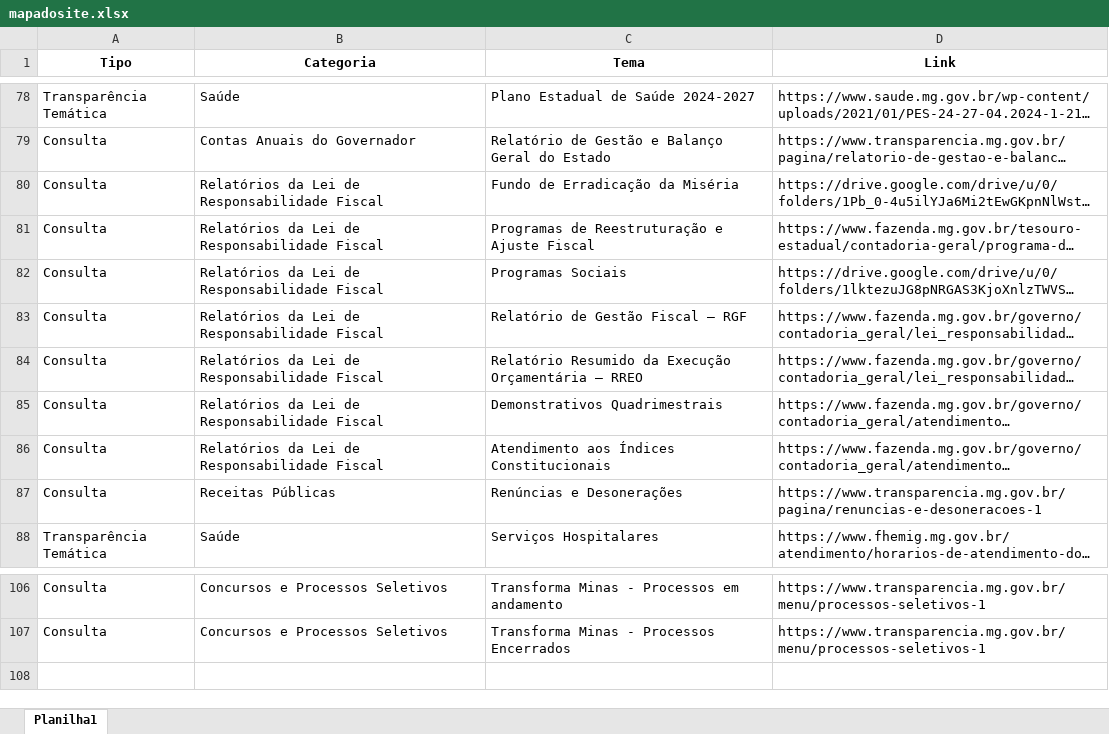
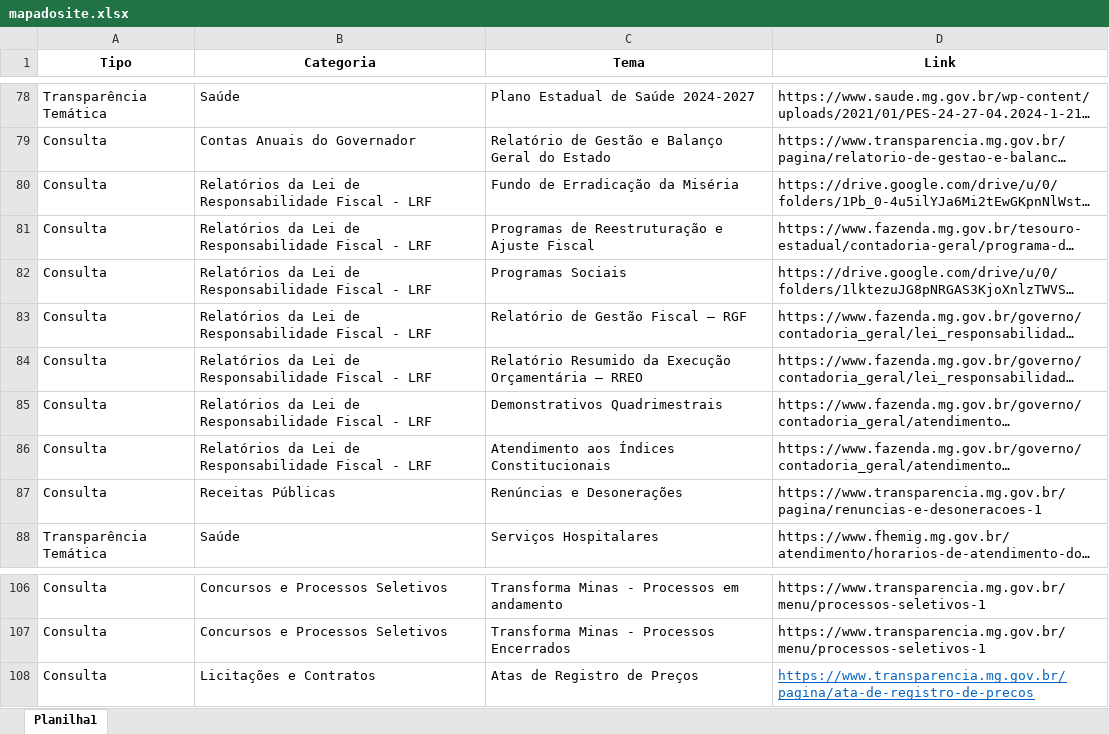
Before and after one commit to transparencia-mg/mapadosite, an Excel workbook: upload/mapadosite.xlsx, sheet Planilha1, drawn as a sheet; only a part is shown, gaps mark what is left out; long unchanged cells end in …; values as stored, in another font and other column widths than the file's, no borders; the diff names each change by its address in the sheet, - before the commit and + after, or states it on an @@ line.

Commit message:
Add files via upload

```diff
--- a/upload/mapadosite.xlsx (sheet Planilha1)
+++ b/upload/mapadosite.xlsx (sheet Planilha1)
-B80:B86 (Categoria): …Responsabilidade Fiscal
+B80:B86 (Categoria): …Responsabilidade Fiscal - LRF
+row 108: Consulta | Licitações e Contratos | Atas de Registro de Preços | https://www.transparencia.mg.gov.br/pagina/ata-de-registro-de-precos
```
